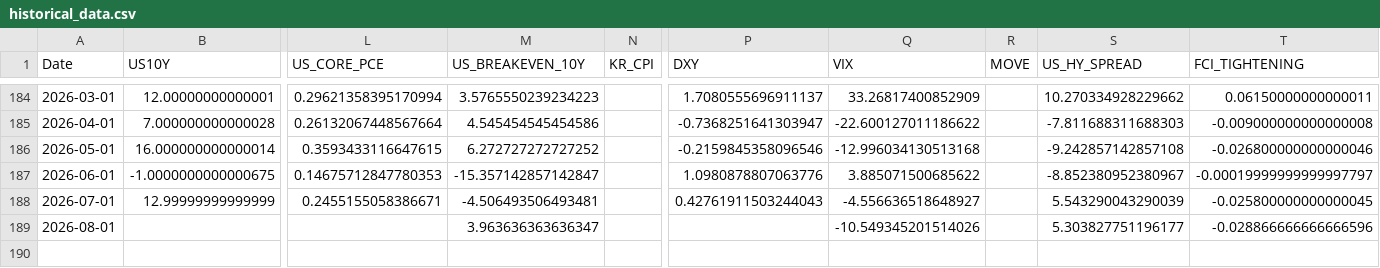
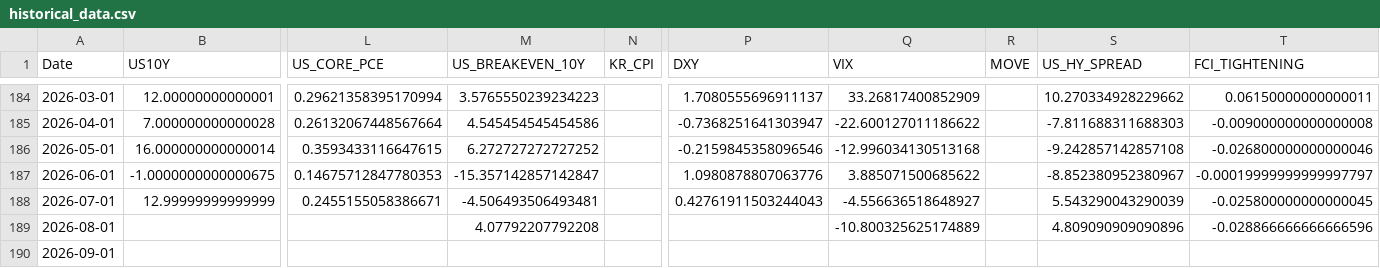
Before and after one commit to mia2628/portfolio_intelligence, a CSV file: data/historical/historical_data.csv, drawn as a sheet; only a part is shown, gaps mark what is left out; rows hold the shown columns only; the diff names each change by its address in the sheet, - before the commit and + after, or states it on an @@ line.

```diff
--- a/data/historical/historical_data.csv
+++ b/data/historical/historical_data.csv
-M189 (US_BREAKEVEN_10Y): 3.963636363636347
+M189 (US_BREAKEVEN_10Y): 4.07792207792208
-Q189 (VIX): -10.549345201514026
+Q189 (VIX): -10.800325625174889
-S189 (US_HY_SPREAD): 5.303827751196177
+S189 (US_HY_SPREAD): 4.809090909090896
+row 190: 2026-09-01
```
Also changed, not shown: data/step03_coverage_summary.csv, data/step03_excluded_indicators.csv, 13 other files.
